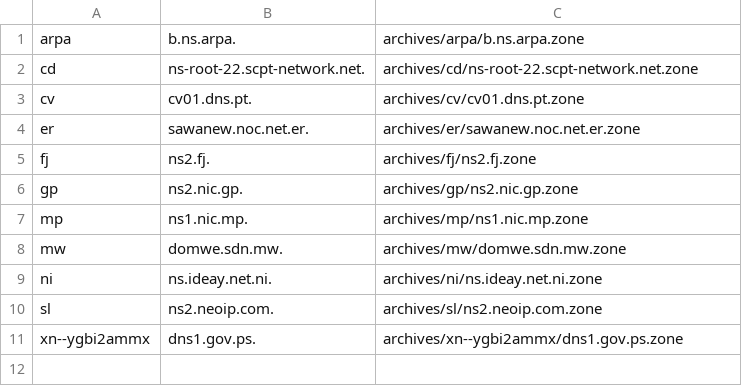
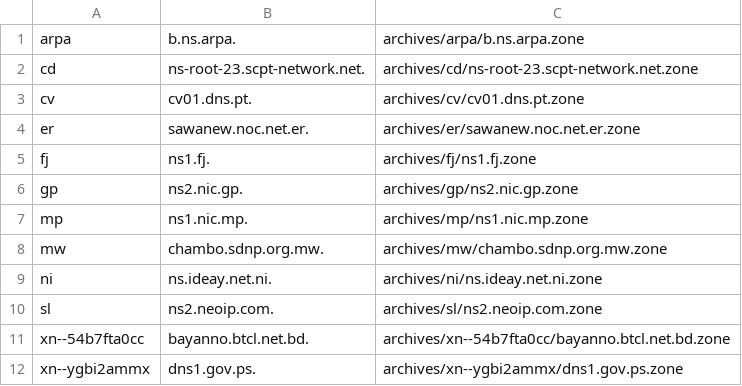
Before and after one commit to flotwig/TLDR-2, a TSV file: transferable_zones.tsv, drawn as a sheet.

```diff
--- a/transferable_zones.tsv
+++ b/transferable_zones.tsv
@@ -1,11 +1,12 @@
 arpa	b.ns.arpa.	archives/arpa/b.ns.arpa.zone
-cd	ns-root-22.scpt-network.net.	archives/cd/ns-root-22.scpt-network.net.zone
+cd	ns-root-23.scpt-network.net.	archives/cd/ns-root-23.scpt-network.net.zone
 cv	cv01.dns.pt.	archives/cv/cv01.dns.pt.zone
 er	sawanew.noc.net.er.	archives/er/sawanew.noc.net.er.zone
-fj	ns2.fj.	archives/fj/ns2.fj.zone
+fj	ns1.fj.	archives/fj/ns1.fj.zone
 gp	ns2.nic.gp.	archives/gp/ns2.nic.gp.zone
 mp	ns1.nic.mp.	archives/mp/ns1.nic.mp.zone
-mw	domwe.sdn.mw.	archives/mw/domwe.sdn.mw.zone
+mw	chambo.sdnp.org.mw.	archives/mw/chambo.sdnp.org.mw.zone
 ni	ns.ideay.net.ni.	archives/ni/ns.ideay.net.ni.zone
 sl	ns2.neoip.com.	archives/sl/ns2.neoip.com.zone
+xn--54b7fta0cc	bayanno.btcl.net.bd.	archives/xn--54b7fta0cc/bayanno.btcl.net.bd.zone
 xn--ygbi2ammx	dns1.gov.ps.	archives/xn--ygbi2ammx/dns1.gov.ps.zone
```
Also changed, not shown: 8 other files.
